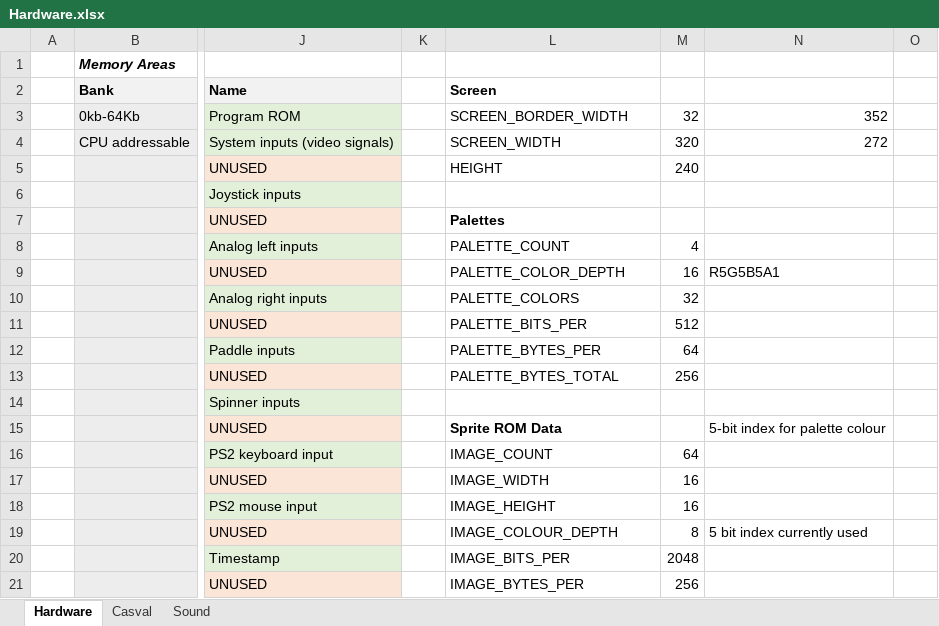
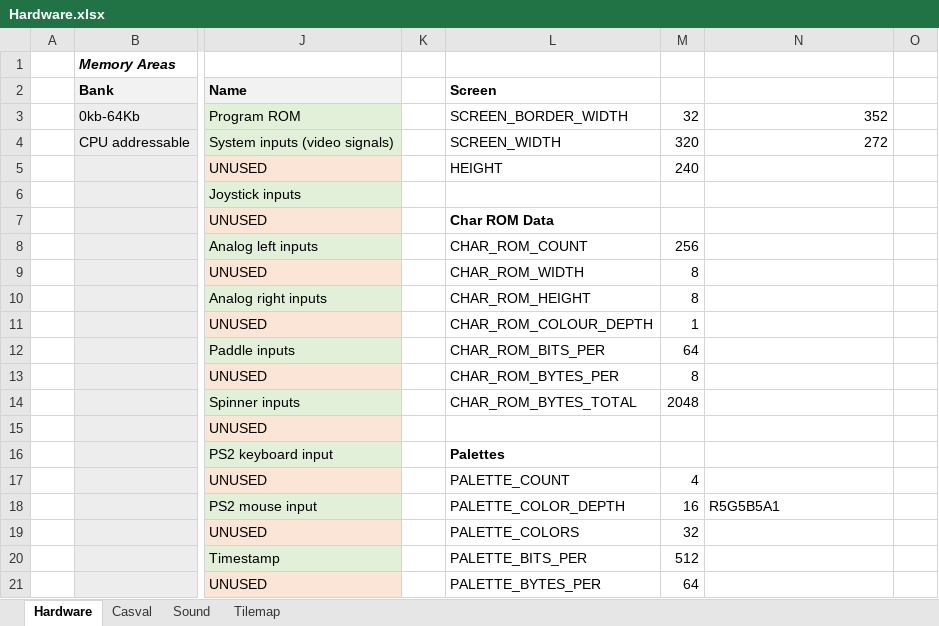
Before and after one commit to misteraddons/MiSTer-HFCR, an Excel workbook: docs/Hardware.xlsx, sheet Hardware, drawn as a sheet; only a part is shown, gaps mark what is left out; values as stored, in another font and other column widths than the file's, no borders; the diff covers the shown part only; the diff names each change by its address in the sheet, - before the commit and + after, or states it on an @@ line.

Commit message:
Insane variable sprite size update finally complete

```diff
--- a/docs/Hardware.xlsx (sheet Hardware)
+++ b/docs/Hardware.xlsx (sheet Hardware)
+sheet tab: Tilemap
-L7 (Screen): Palettes
+L7 (Screen): Char ROM Data
-L8 (Screen): PALETTE_COUNT
+L8 (Screen): CHAR_ROM_COUNT
-M8: 4
+M8: 256
-L9 (Screen): PALETTE_COLOR_DEPTH
+L9 (Screen): CHAR_ROM_WIDTH
-M9: 16
+M9: 8
-N9: R5G5B5A1
+N9: (empty)
-L10 (Screen): PALETTE_COLORS
+L10 (Screen): CHAR_ROM_HEIGHT
-M10: 32
+M10: 8
-L11 (Screen): PALETTE_BITS_PER
+L11 (Screen): CHAR_ROM_COLOUR_DEPTH
-M11: 512
+M11: 1
-L12 (Screen): PALETTE_BYTES_PER
+L12 (Screen): CHAR_ROM_BITS_PER
-L13 (Screen): PALETTE_BYTES_TOTAL
+L13 (Screen): CHAR_ROM_BYTES_PER
-M13: 256
+M13: 8
-L14 (Screen): (empty)
+L14 (Screen): CHAR_ROM_BYTES_TOTAL
-M14: (empty)
+M14: 2048
-L15 (Screen): Sprite ROM Data
+L15 (Screen): (empty)
-N15: 5-bit index for palette colour
+N15: (empty)
-L16 (Screen): IMAGE_COUNT
+L16 (Screen): Palettes
-L16 bold: off
+L16 bold: on
-M16: 64
+M16: (empty)
-L17 (Screen): IMAGE_WIDTH
+L17 (Screen): PALETTE_COUNT
-M17: 16
+M17: 4
-L18 (Screen): IMAGE_HEIGHT
+L18 (Screen): PALETTE_COLOR_DEPTH
-N18: (empty)
+N18: R5G5B5A1
-L19 (Screen): IMAGE_COLOUR_DEPTH
+L19 (Screen): PALETTE_COLORS
-M19: 8
+M19: 32
-N19: 5 bit index currently used
+N19: (empty)
-L20 (Screen): IMAGE_BITS_PER
+L20 (Screen): PALETTE_BITS_PER
-M20: 2048
+M20: 512
-L21 (Screen): IMAGE_BYTES_PER
+L21 (Screen): PALETTE_BYTES_PER
-M21: 256
+M21: 64
```
Also changed, not shown: 25 added rows, 14 removed rows, 34 edited cells, cell formats and merged cells elsewhere in this sheet, formulas that keep their value, 43 other files.
